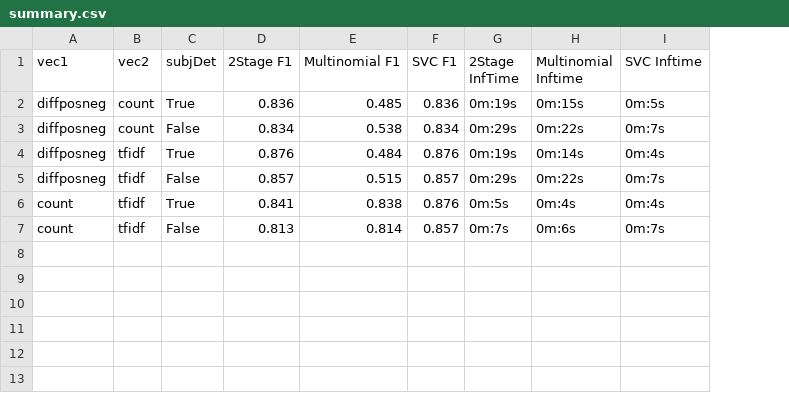
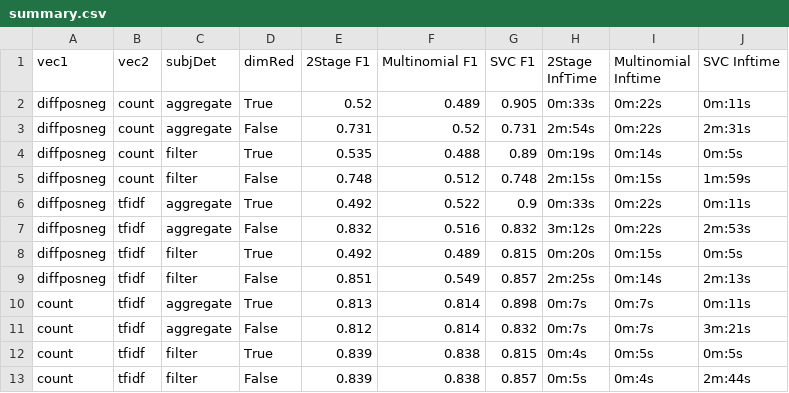
Before and after one commit to FarinaMatteo/sentiment-analysis-on-movie-reviews, a CSV file: csv-data/summary.csv, drawn as a sheet; addresses are those after the commit; the diff names each change by its address in the sheet, - before the commit and + after, or states it on an @@ line.

Commit message:
introduced dimensionality reduction and aggregate subjectivity detection for document sentiment polarity

```diff
--- a/csv-data/summary.csv
+++ b/csv-data/summary.csv
+column C (subjDet), rows 4-5: filter | filter; rows 8-9: filter | filter; rows 12-13: filter | filter
-D1: subjDet
+D1: dimRed
+row 2: diffposneg | count | aggregate | True | 0.52 | 0.489 | 0.905 | 0m:33s | 0m:22s | 0m:11s
+row 3: diffposneg | count | aggregate | False | 0.731 | 0.52 | 0.731 | 2m:54s | 0m:22s | 2m:31s
-E4 (2Stage F1): 0.836
+E4 (2Stage F1): 0.535
-F4 (Multinomial F1): 0.485
+F4 (Multinomial F1): 0.488
-G4 (SVC F1): 0.836
+G4 (SVC F1): 0.89
-I4 (Multinomial Inftime): 0m:15s
+I4 (Multinomial Inftime): 0m:14s
-E5 (2Stage F1): 0.834
+E5 (2Stage F1): 0.748
-F5 (Multinomial F1): 0.538
+F5 (Multinomial F1): 0.512
-G5 (SVC F1): 0.834
+G5 (SVC F1): 0.748
-H5 (2Stage InfTime): 0m:29s
+H5 (2Stage InfTime): 2m:15s
-I5 (Multinomial Inftime): 0m:22s
+I5 (Multinomial Inftime): 0m:15s
-J5 (SVC Inftime): 0m:7s
+J5 (SVC Inftime): 1m:59s
+row 6: diffposneg | tfidf | aggregate | True | 0.492 | 0.522 | 0.9 | 0m:33s | 0m:22s | 0m:11s
+row 7: diffposneg | tfidf | aggregate | False | 0.832 | 0.516 | 0.832 | 3m:12s | 0m:22s | 2m:53s
-E8 (2Stage F1): 0.876
+E8 (2Stage F1): 0.492
-F8 (Multinomial F1): 0.484
+F8 (Multinomial F1): 0.489
-G8 (SVC F1): 0.876
+G8 (SVC F1): 0.815
-H8 (2Stage InfTime): 0m:19s
+H8 (2Stage InfTime): 0m:20s
-I8 (Multinomial Inftime): 0m:14s
+I8 (Multinomial Inftime): 0m:15s
-J8 (SVC Inftime): 0m:4s
+J8 (SVC Inftime): 0m:5s
-E9 (2Stage F1): 0.857
+E9 (2Stage F1): 0.851
-F9 (Multinomial F1): 0.515
+F9 (Multinomial F1): 0.549
-H9 (2Stage InfTime): 0m:29s
+H9 (2Stage InfTime): 2m:25s
-I9 (Multinomial Inftime): 0m:22s
+I9 (Multinomial Inftime): 0m:14s
-J9 (SVC Inftime): 0m:7s
+J9 (SVC Inftime): 2m:13s
+row 10: count | tfidf | aggregate | True | 0.813 | 0.814 | 0.898 | 0m:7s | 0m:7s | 0m:11s
+row 11: count | tfidf | aggregate | False | 0.812 | 0.814 | 0.832 | 0m:7s | 0m:7s | 3m:21s
-E12 (2Stage F1): 0.841
+E12 (2Stage F1): 0.839
-G12 (SVC F1): 0.876
+G12 (SVC F1): 0.815
-H12 (2Stage InfTime): 0m:5s
+H12 (2Stage InfTime): 0m:4s
-I12 (Multinomial Inftime): 0m:4s
+I12 (Multinomial Inftime): 0m:5s
-J12 (SVC Inftime): 0m:4s
+J12 (SVC Inftime): 0m:5s
-E13 (2Stage F1): 0.813
+E13 (2Stage F1): 0.839
-F13 (Multinomial F1): 0.814
+F13 (Multinomial F1): 0.838
-H13 (2Stage InfTime): 0m:7s
+H13 (2Stage InfTime): 0m:5s
-I13 (Multinomial Inftime): 0m:6s
+I13 (Multinomial Inftime): 0m:4s
-J13 (SVC Inftime): 0m:7s
+J13 (SVC Inftime): 2m:44s
```
Also changed, not shown: 3 other files.
